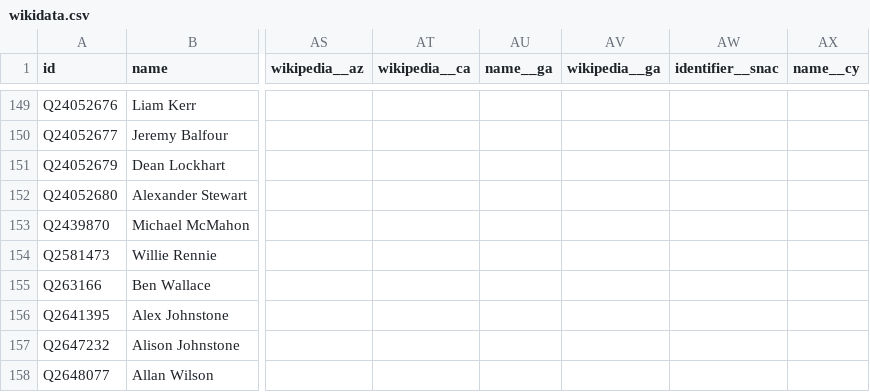
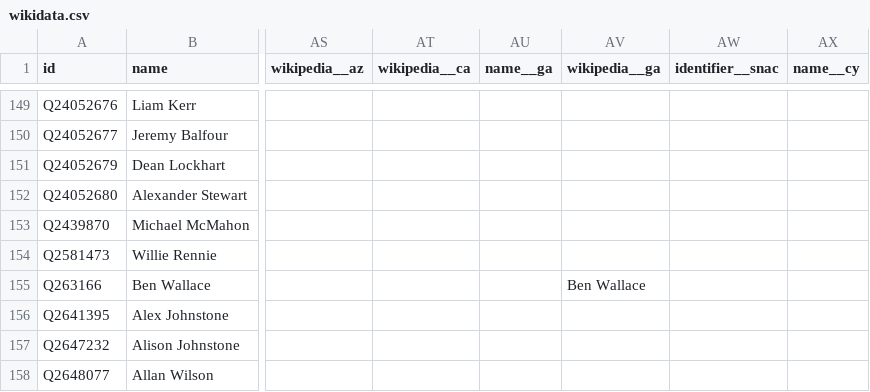
Before and after one commit to loudspeek/representa, a CSV file: data/Scotland/Parliament/sources/morph/wikidata.csv, drawn as a sheet; only a part is shown, gaps mark what is left out; the diff covers the shown part only; the diff names each change by its address in the sheet, - before the commit and + after, or states it on an @@ line.

Commit message:
Scotland: Refresh from upstream changes

```diff
--- a/data/Scotland/Parliament/sources/morph/wikidata.csv
+++ b/data/Scotland/Parliament/sources/morph/wikidata.csv
-AV155 (wikipedia__ga): (empty)
+AV155 (wikipedia__ga): Ben Wallace
```
Also changed, not shown: 16 edited cells elsewhere in this file, 8 other files.
